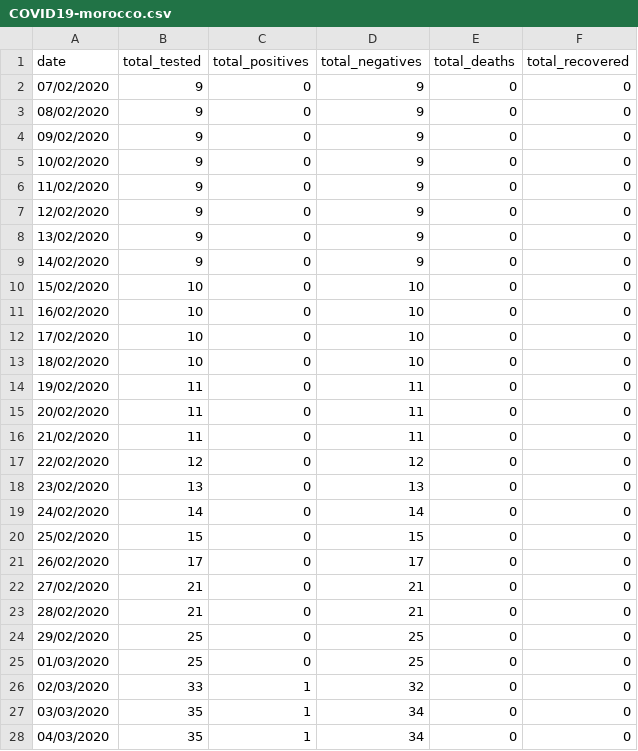
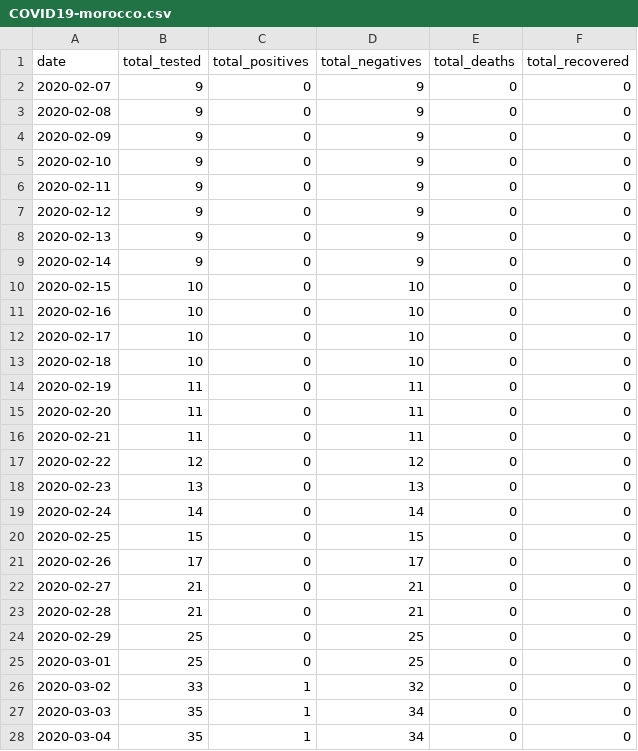
Before and after one commit to leMedi/covid19-morocco-dataset, a CSV file: COVID19-morocco.csv, drawn as a sheet; only a part is shown; the diff covers the shown part only.

Commit message:
fix date format

```diff
--- a/COVID19-morocco.csv
+++ b/COVID19-morocco.csv
@@ -1,28 +1,28 @@
 date,total_tested,total_positives,total_negatives,total_deaths,total_recovered
-07/02/2020,9,0,9,0,0
-08/02/2020,9,0,9,0,0
-09/02/2020,9,0,9,0,0
-10/02/2020,9,0,9,0,0
-11/02/2020,9,0,9,0,0
-12/02/2020,9,0,9,0,0
-13/02/2020,9,0,9,0,0
-14/02/2020,9,0,9,0,0
-15/02/2020,10,0,10,0,0
-16/02/2020,10,0,10,0,0
-17/02/2020,10,0,10,0,0
-18/02/2020,10,0,10,0,0
-19/02/2020,11,0,11,0,0
-20/02/2020,11,0,11,0,0
-21/02/2020,11,0,11,0,0
-22/02/2020,12,0,12,0,0
-23/02/2020,13,0,13,0,0
-24/02/2020,14,0,14,0,0
-25/02/2020,15,0,15,0,0
-26/02/2020,17,0,17,0,0
-27/02/2020,21,0,21,0,0
-28/02/2020,21,0,21,0,0
-29/02/2020,25,0,25,0,0
-01/03/2020,25,0,25,0,0
-02/03/2020,33,1,32,0,0
-03/03/2020,35,1,34,0,0
-04/03/2020,35,1,34,0,0
+2020-02-07,9,0,9,0,0
+2020-02-08,9,0,9,0,0
+2020-02-09,9,0,9,0,0
+2020-02-10,9,0,9,0,0
+2020-02-11,9,0,9,0,0
+2020-02-12,9,0,9,0,0
+2020-02-13,9,0,9,0,0
+2020-02-14,9,0,9,0,0
+2020-02-15,10,0,10,0,0
+2020-02-16,10,0,10,0,0
+2020-02-17,10,0,10,0,0
+2020-02-18,10,0,10,0,0
+2020-02-19,11,0,11,0,0
+2020-02-20,11,0,11,0,0
+2020-02-21,11,0,11,0,0
+2020-02-22,12,0,12,0,0
+2020-02-23,13,0,13,0,0
+2020-02-24,14,0,14,0,0
+2020-02-25,15,0,15,0,0
+2020-02-26,17,0,17,0,0
+2020-02-27,21,0,21,0,0
+2020-02-28,21,0,21,0,0
+2020-02-29,25,0,25,0,0
+2020-03-01,25,0,25,0,0
+2020-03-02,33,1,32,0,0
+2020-03-03,35,1,34,0,0
+2020-03-04,35,1,34,0,0
```
Also changed, not shown: 25 edited cells elsewhere in this file.
